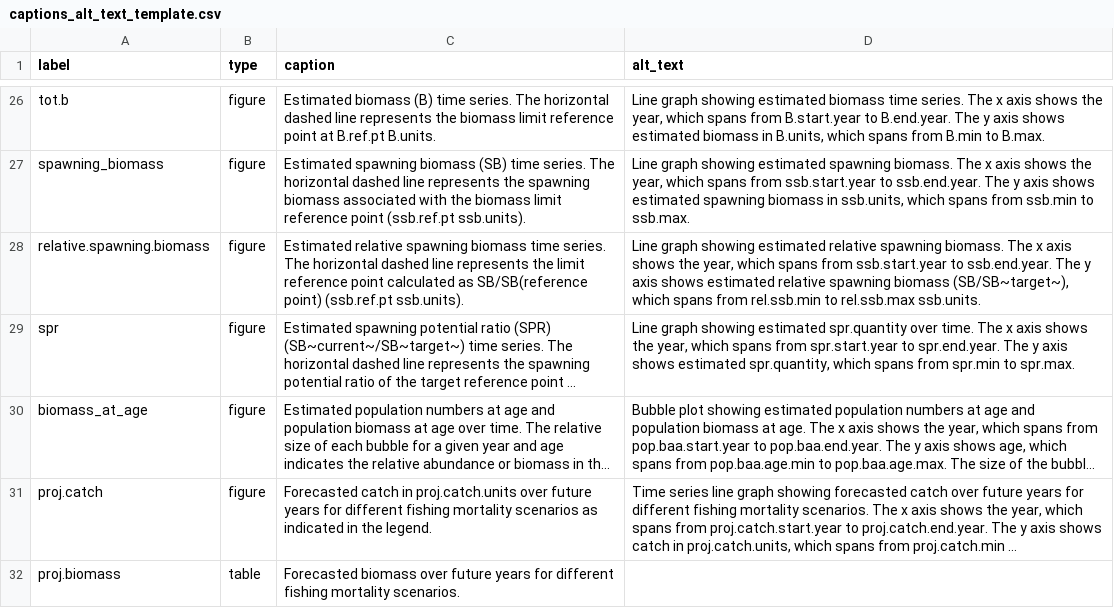
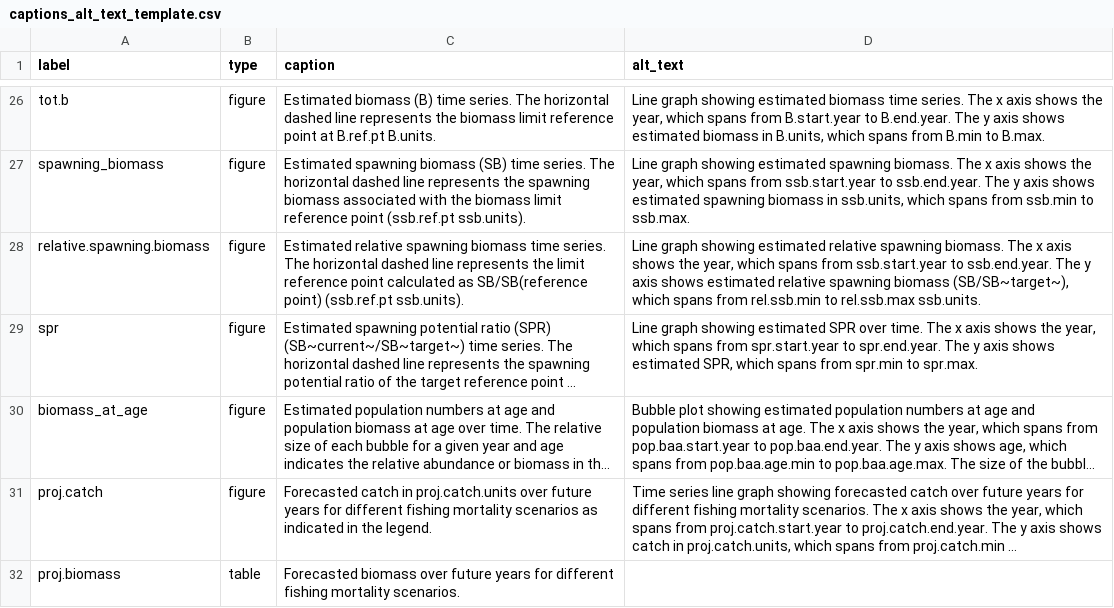
Before and after one commit to nmfs-ost/stockplotr, a CSV file: inst/resources/captions_alt_text_template.csv, drawn as a sheet; only a part is shown, gaps mark what is left out; long unchanged cells end in …; the diff names each change by its address in the sheet, - before the commit and + after, or states it on an @@ line.

```diff
--- a/inst/resources/captions_alt_text_template.csv
+++ b/inst/resources/captions_alt_text_template.csv
-D29 (alt_text): …showing estimated spr.quantity over time. The x axis shows the year, which spans from spr.start.year to spr.end.year. The y axis shows estimated spr.quantity, which spans…
+D29 (alt_text): …showing estimated SPR over time. The x axis shows the year, which spans from spr.start.year to spr.end.year. The y axis shows estimated SPR, which spans…
```
Also changed, not shown: inst/resources/key_quantity_template.csv, 1 other file.
